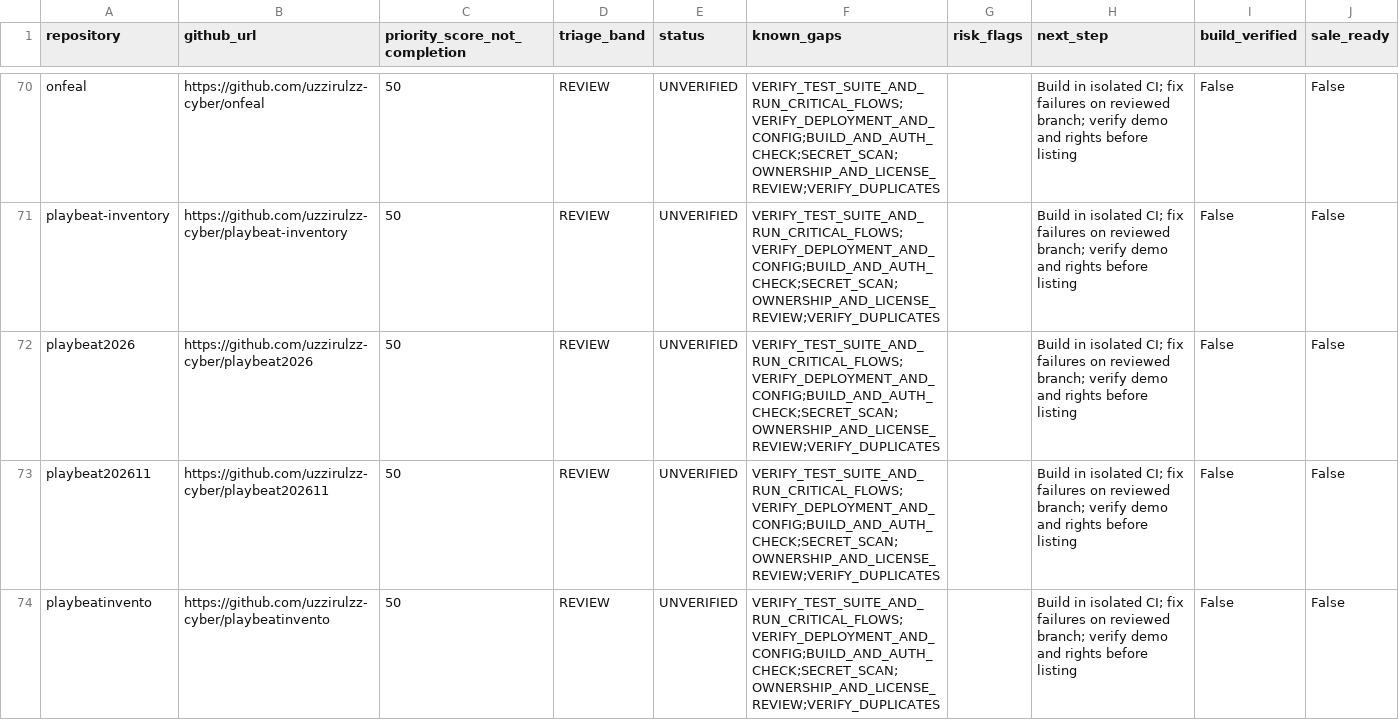
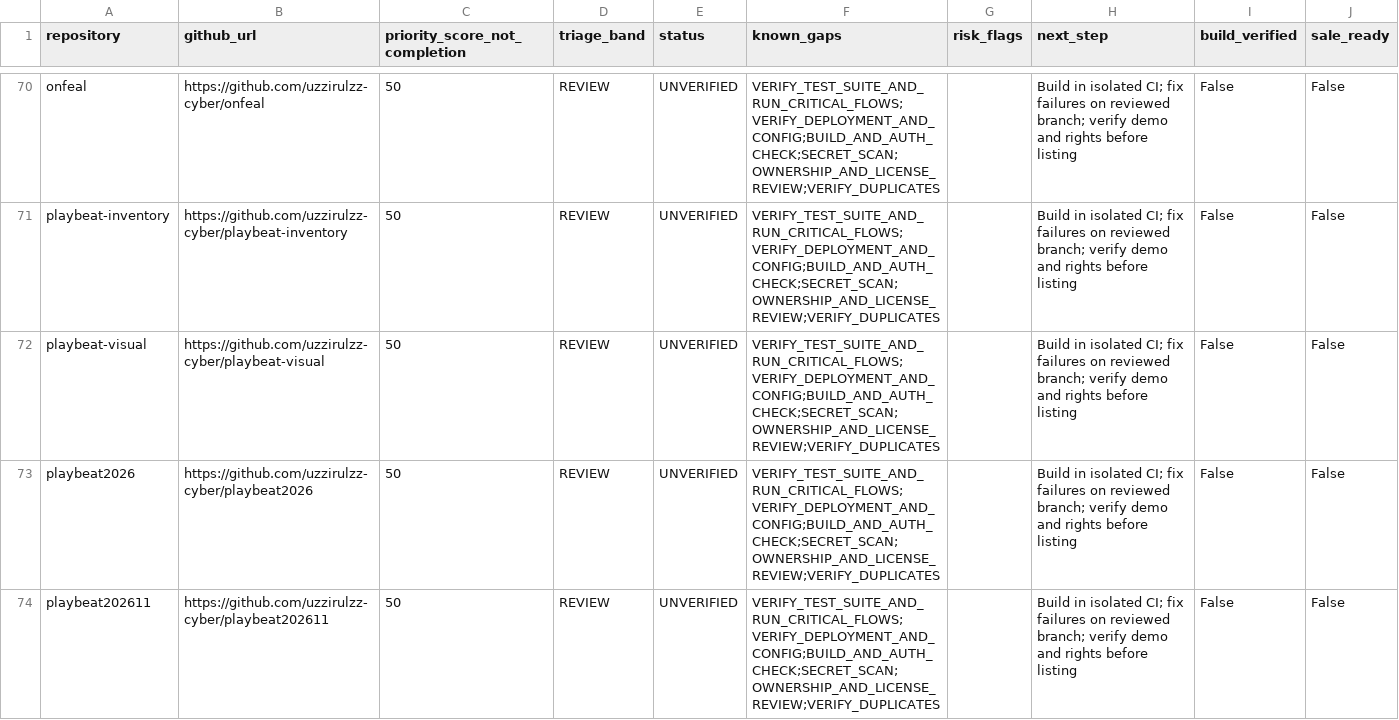
Before and after one commit to uzzirulzz-cyber/playbeat-inventory, a CSV file: reports/repair-queue.csv, drawn as a sheet; only a part is shown, gaps mark what is left out; the shorter side is filled out with more unchanged rows.

```diff
--- a/reports/repair-queue.csv
+++ b/reports/repair-queue.csv
@@ -71,2 +71,3 @@ onfeal,https://github.com/uzzirulzz-cyber/onfeal,50,REVIEW,UNVERIFIED,VERIFY_TES
 playbeat-inventory,https://github.com/uzzirulzz-cyber/playbeat-inventory,50,REVIEW,UNVERIFIED,VERIFY_TEST_SUITE_AND_RUN_CRITICAL_FLOWS;VERIFY_DEPLOYMENT_AND_CONFIG;BUILD_AND_AUTH_CHECK;SECRET_SCAN;OWNERSHIP_AND_LICENSE_REVIEW;VERIFY_DUPLICATES,,Build in isolated CI; fix failures on reviewed branch; verify demo and rights before listing,False,False
+playbeat-visual,https://github.com/uzzirulzz-cyber/playbeat-visual,50,REVIEW,UNVERIFIED,VERIFY_TEST_SUITE_AND_RUN_CRITICAL_FLOWS;VERIFY_DEPLOYMENT_AND_CONFIG;BUILD_AND_AUTH_CHECK;SECRET_SCAN;OWNERSHIP_AND_LICENSE_REVIEW;VERIFY_DUPLICATES,,Build in isolated CI; fix failures on reviewed branch; verify demo and rights before listing,False,False
 playbeat2026,https://github.com/uzzirulzz-cyber/playbeat2026,50,REVIEW,UNVERIFIED,VERIFY_TEST_SUITE_AND_RUN_CRITICAL_FLOWS;VERIFY_DEPLOYMENT_AND_CONFIG;BUILD_AND_AUTH_CHECK;SECRET_SCAN;OWNERSHIP_AND_LICENSE_REVIEW;VERIFY_DUPLICATES,,Build in isolated CI; fix failures on reviewed branch; verify demo and rights before listing,False,False
```
Also changed, not shown: 1 other file.
